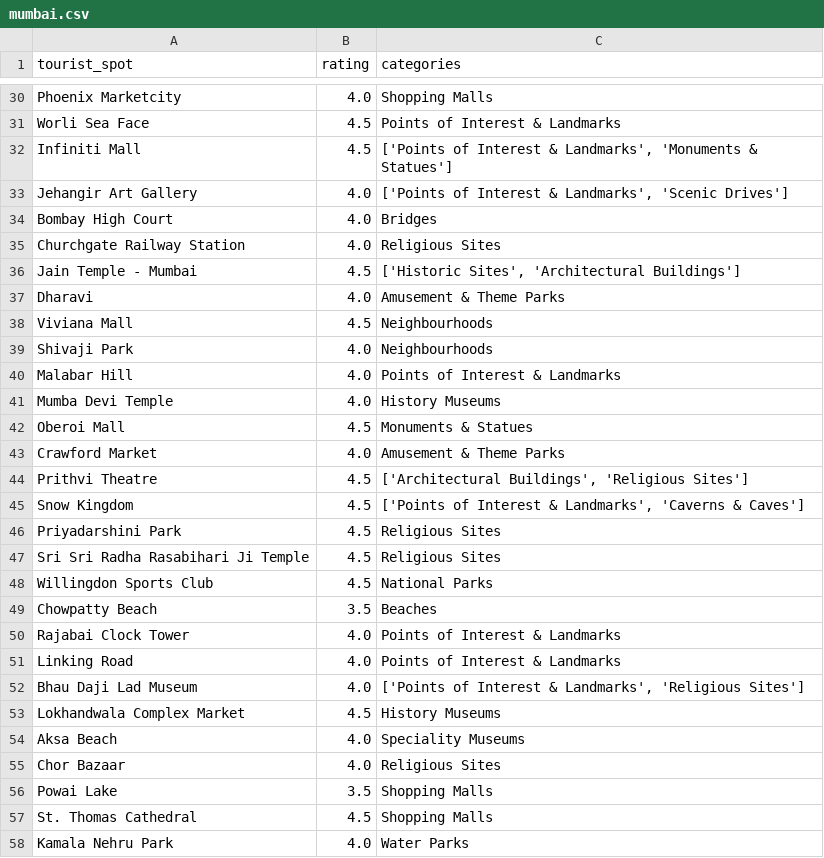
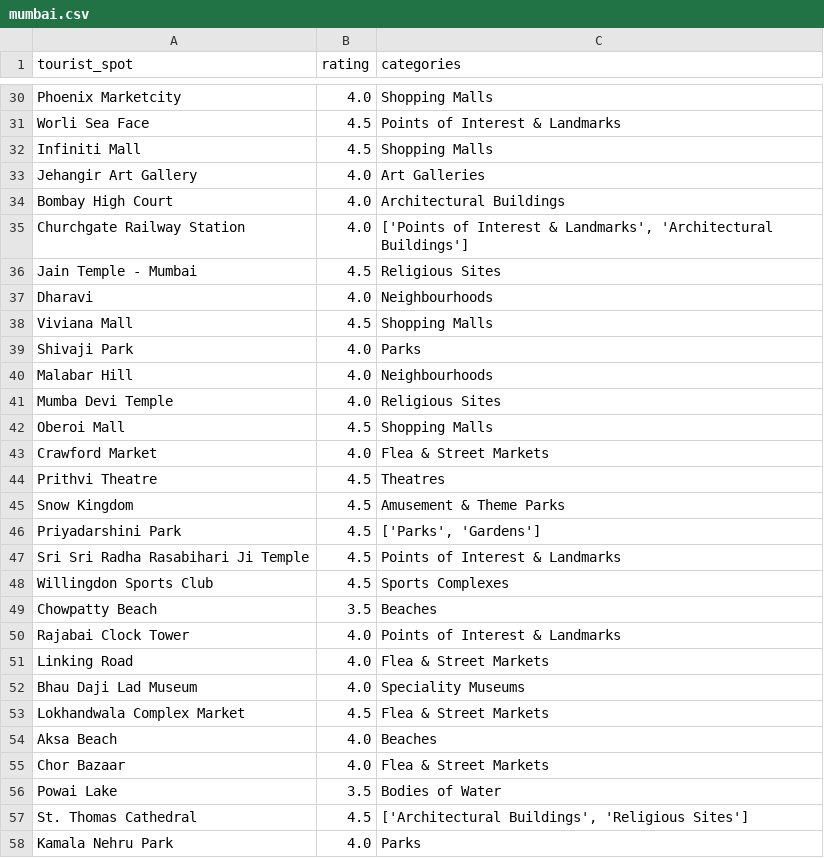
Before and after one commit to prachitibapat/tourist-recommender, a CSV file: csv/mumbai.csv, drawn as a sheet; only a part is shown, gaps mark what is left out; the diff covers the shown part only.

```diff
--- a/csv/mumbai.csv
+++ b/csv/mumbai.csv
@@ -31,28 +31,28 @@ Phoenix Marketcity,4.0,Shopping Malls
 Worli Sea Face,4.5,Points of Interest & Landmarks
-Infiniti Mall,4.5,"['Points of Interest & Landmarks', 'Monuments & Statues']"
-Jehangir Art Gallery,4.0,"['Points of Interest & Landmarks', 'Scenic Drives']"
-Bombay High Court,4.0,Bridges
-Churchgate Railway Station,4.0,Religious Sites
-Jain Temple - Mumbai,4.5,"['Historic Sites', 'Architectural Buildings']"
-Dharavi,4.0,Amusement & Theme Parks
-Viviana Mall,4.5,Neighbourhoods
-Shivaji Park,4.0,Neighbourhoods
-Malabar Hill,4.0,Points of Interest & Landmarks
-Mumba Devi Temple,4.0,History Museums
-Oberoi Mall,4.5,Monuments & Statues
-Crawford Market,4.0,Amusement & Theme Parks
-Prithvi Theatre,4.5,"['Architectural Buildings', 'Religious Sites']"
-Snow Kingdom,4.5,"['Points of Interest & Landmarks', 'Caverns & Caves']"
-Priyadarshini Park,4.5,Religious Sites
-Sri Sri Radha Rasabihari Ji Temple,4.5,Religious Sites
-Willingdon Sports Club,4.5,National Parks
+Infiniti Mall,4.5,Shopping Malls
+Jehangir Art Gallery,4.0,Art Galleries
+Bombay High Court,4.0,Architectural Buildings
+Churchgate Railway Station,4.0,"['Points of Interest & Landmarks', 'Architectural Buildings']"
+Jain Temple - Mumbai,4.5,Religious Sites
+Dharavi,4.0,Neighbourhoods
+Viviana Mall,4.5,Shopping Malls
+Shivaji Park,4.0,Parks
+Malabar Hill,4.0,Neighbourhoods
+Mumba Devi Temple,4.0,Religious Sites
+Oberoi Mall,4.5,Shopping Malls
+Crawford Market,4.0,Flea & Street Markets
+Prithvi Theatre,4.5,Theatres
+Snow Kingdom,4.5,Amusement & Theme Parks
+Priyadarshini Park,4.5,"['Parks', 'Gardens']"
+Sri Sri Radha Rasabihari Ji Temple,4.5,Points of Interest & Landmarks
+Willingdon Sports Club,4.5,Sports Complexes
 Chowpatty Beach,3.5,Beaches
 Rajabai Clock Tower,4.0,Points of Interest & Landmarks
-Linking Road,4.0,Points of Interest & Landmarks
-Bhau Daji Lad Museum,4.0,"['Points of Interest & Landmarks', 'Religious Sites']"
-Lokhandwala Complex Market,4.5,History Museums
-Aksa Beach,4.0,Speciality Museums
-Chor Bazaar,4.0,Religious Sites
-Powai Lake,3.5,Shopping Malls
-St. Thomas Cathedral,4.5,Shopping Malls
-Kamala Nehru Park,4.0,Water Parks
+Linking Road,4.0,Flea & Street Markets
+Bhau Daji Lad Museum,4.0,Speciality Museums
+Lokhandwala Complex Market,4.5,Flea & Street Markets
+Aksa Beach,4.0,Beaches
+Chor Bazaar,4.0,Flea & Street Markets
+Powai Lake,3.5,Bodies of Water
+St. Thomas Cathedral,4.5,"['Architectural Buildings', 'Religious Sites']"
+Kamala Nehru Park,4.0,Parks
```
Also changed, not shown: 59 edited cells elsewhere in this file, 19 other files.
